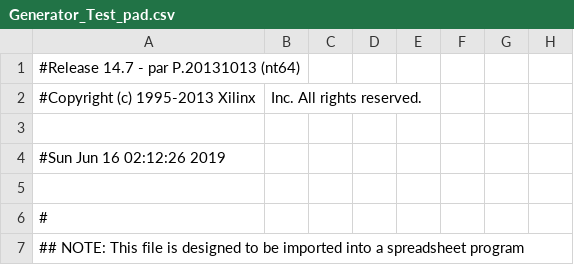
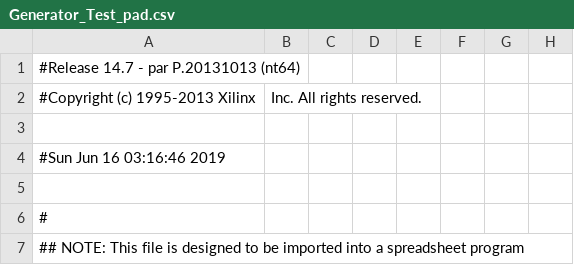
Before and after one commit to Ametoki/FPGA_Xilinx-Spartan-6_Projects, a CSV file: SquareWaveGenerator_20190612/Generator_Test_pad.csv, drawn as a sheet; only a part is shown; the diff names each change by its address in the sheet, - before the commit and + after, or states it on an @@ line.

```diff
--- a/SquareWaveGenerator_20190612/Generator_Test_pad.csv
+++ b/SquareWaveGenerator_20190612/Generator_Test_pad.csv
-A4: #Sun Jun 16 02:12:26 2019
+A4: #Sun Jun 16 03:16:46 2019
```
Also changed, not shown: 51 other files.
